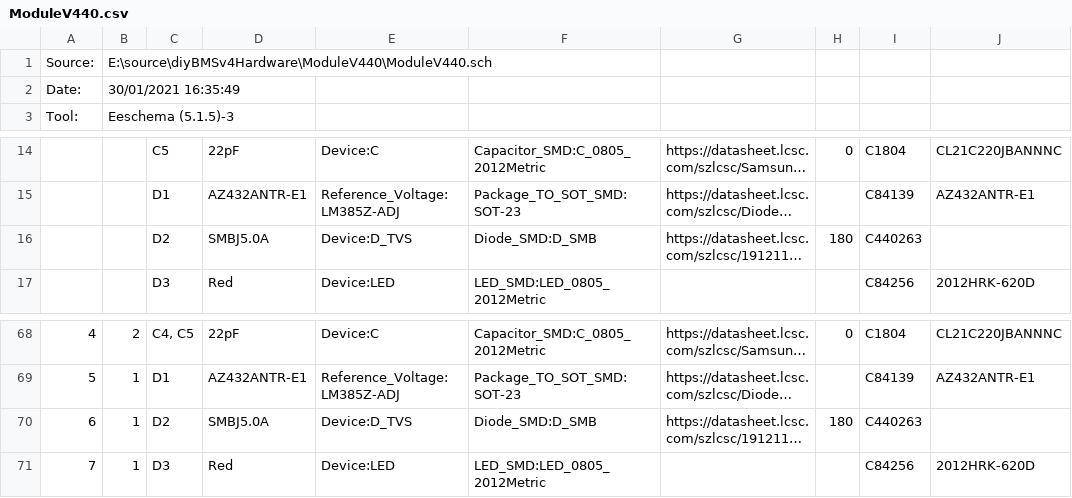
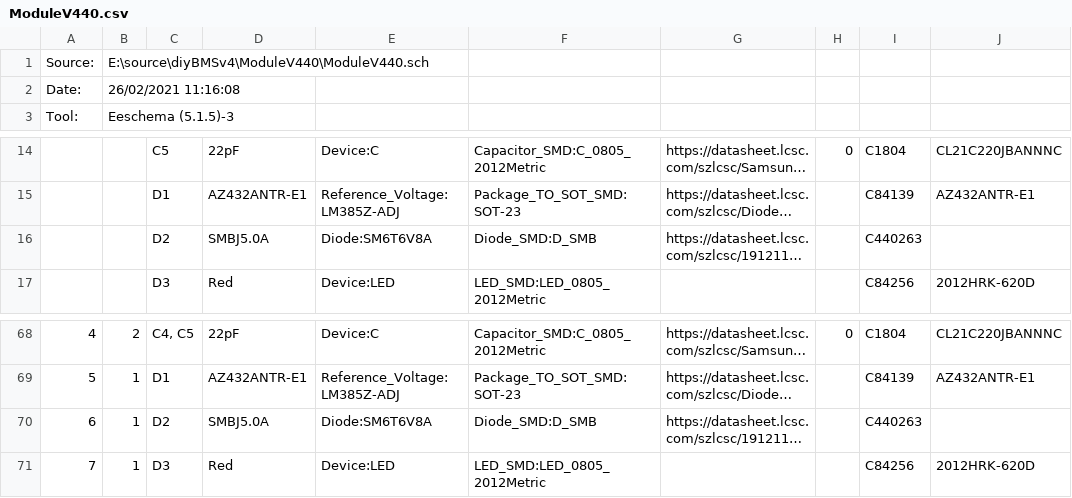
Before and after one commit to stuartpittaway/diyBMSv4, a CSV file: ModuleV440/ModuleV440.csv, drawn as a sheet; only a part is shown, gaps mark what is left out; long unchanged cells end in …; the diff names each change by its address in the sheet, - before the commit and + after, or states it on an @@ line.

```diff
--- a/ModuleV440/ModuleV440.csv
+++ b/ModuleV440/ModuleV440.csv
-B1: E:\source\diyBMSv4Hardware\ModuleV440\ModuleV440.sch
+B1: E:\source\diyBMSv4\ModuleV440\ModuleV440.sch
-B2: 30/01/2021 16:35:49
+B2: 26/02/2021 11:16:08
-E16: Device:D_TVS
+E16: Diode:SM6T6V8A
-H16: 180
+H16: (empty)
-E70: Device:D_TVS
+E70: Diode:SM6T6V8A
-H70: 180
+H70: (empty)
```
Also changed, not shown: 4 other files.
